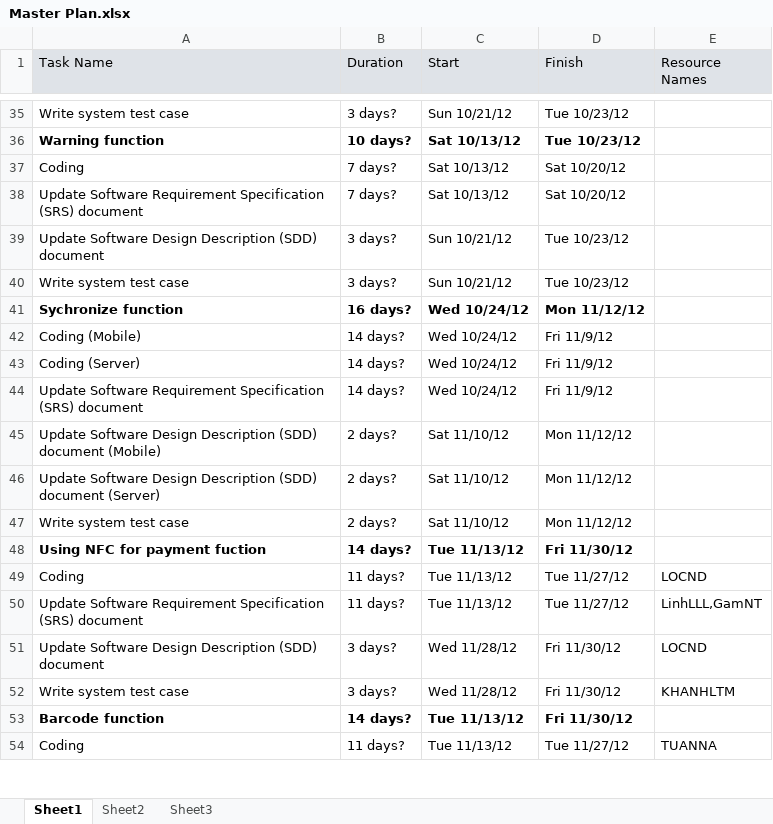
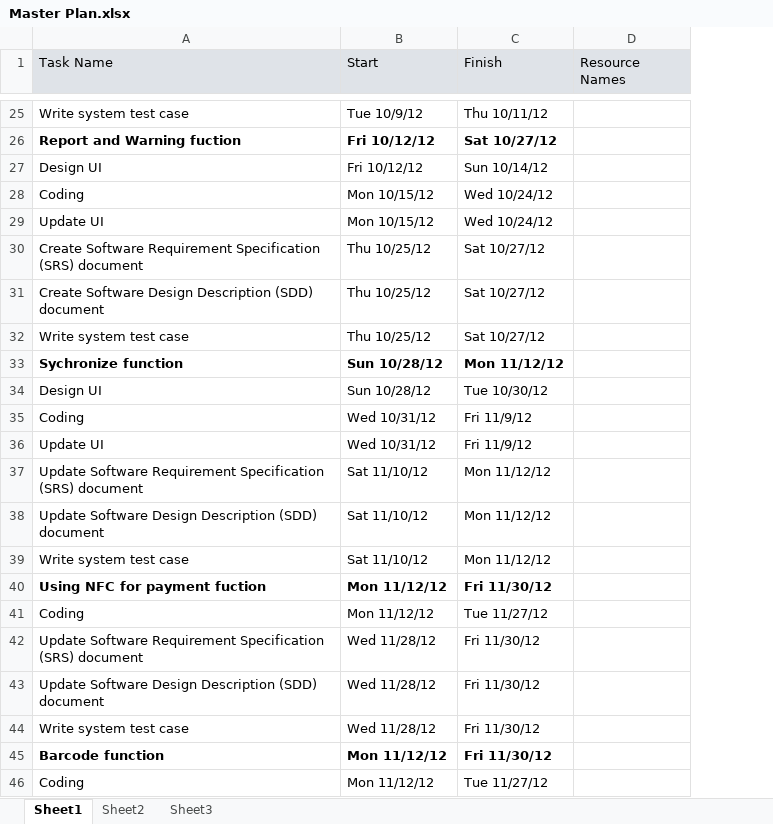
Before and after one commit to sidewinder1/piem2012, an Excel workbook: documents/Master Plan.xlsx, sheet Sheet1, drawn as a sheet; only a part is shown, gaps mark what is left out; values as stored, in another font and other column widths than the file's, no borders; removed rows and columns are numbered as before the commit, all else as after; the diff covers the shown part only; the diff names each change by its address in the sheet, - before the commit and + after, or states it on an @@ line.

```diff
--- a/documents/Master Plan.xlsx (sheet Sheet1)
+++ b/documents/Master Plan.xlsx (sheet Sheet1)
-column B (Duration), row 35: 3 days?; row 37: 7 days?; rows 40-43: 3 days? | 16 days? | 14 days? | 14 days?; rows 45-54: 2 days? | 2 days? | 2 days? | 14 days? | 11 days? | 11 days? | 3 days? | 3 days? | 14 days? | 11 days?
-B25 (Start): Sun 10/21/12
+B25 (Start): Tue 10/9/12
-C25 (Finish): Tue 10/23/12
+C25 (Finish): Thu 10/11/12
-row 36: Warning function | 10 days? | Sat 10/13/12 | Tue 10/23/12
+row 26: Report and Warning fuction | Fri 10/12/12 | Sat 10/27/12
+row 27: Design UI | Fri 10/12/12 | Sun 10/14/12
-B28 (Start): Sat 10/13/12
+B28 (Start): Mon 10/15/12
-C28 (Finish): Sat 10/20/12
+C28 (Finish): Wed 10/24/12
-row 38: Update Software Requirement Specification (SRS) document | 7 days? | Sat 10/13/12 | Sat 10/20/12
-row 39: Update Software Design Description (SDD) document | 3 days? | Sun 10/21/12 | Tue 10/23/12
+row 29: Update UI | Mon 10/15/12 | Wed 10/24/12
+row 30: Create Software Requirement Specification (SRS) document | Thu 10/25/12 | Sat 10/27/12
+row 31: Create Software Design Description (SDD) document | Thu 10/25/12 | Sat 10/27/12
-B32 (Start): Sun 10/21/12
+B32 (Start): Thu 10/25/12
-C32 (Finish): Tue 10/23/12
+C32 (Finish): Sat 10/27/12
-B33 (Start): Wed 10/24/12
+B33 (Start): Sun 10/28/12
+row 34: Design UI | Sun 10/28/12 | Tue 10/30/12
-A35 (Task Name): Coding (Mobile)
+A35 (Task Name): Coding
-B35:B36 (Start): Wed 10/24/12
+B35:B36 (Start): Wed 10/31/12
-A36 (Task Name): Coding (Server)
+A36 (Task Name): Update UI
-row 44: Update Software Requirement Specification (SRS) document | 14 days? | Wed 10/24/12 | Fri 11/9/12
-A37 (Task Name): Update Software Design Description (SDD) document (Mobile)
+A37 (Task Name): Update Software Requirement Specification (SRS) document
-A38 (Task Name): …(SDD) document (Server)
+A38 (Task Name): …(SDD) document
-B40:B41 (Start): Tue 11/13/12
+B40:B41 (Start): Mon 11/12/12
-D41 (Resource Names): LOCND
+D41 (Resource Names): (empty)
-B42 (Start): Tue 11/13/12
+B42 (Start): Wed 11/28/12
-C42 (Finish): Tue 11/27/12
+C42 (Finish): Fri 11/30/12
-D42 (Resource Names): LinhLLL,GamNT
+D42 (Resource Names): (empty)
-D43 (Resource Names): LOCND
+D43 (Resource Names): (empty)
-D44 (Resource Names): KHANHLTM
+D44 (Resource Names): (empty)
-B45:B46 (Start): Tue 11/13/12
+B45:B46 (Start): Mon 11/12/12
-D46 (Resource Names): TUANNA
+D46 (Resource Names): (empty)
```
Also changed, not shown: 13 added rows, 15 removed rows, 31 edited cells and cell formats elsewhere in this sheet, 1 other file.
